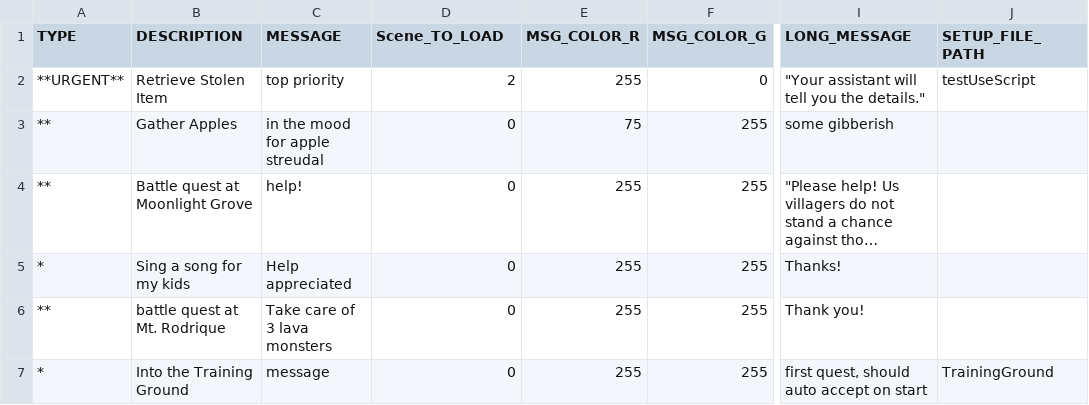
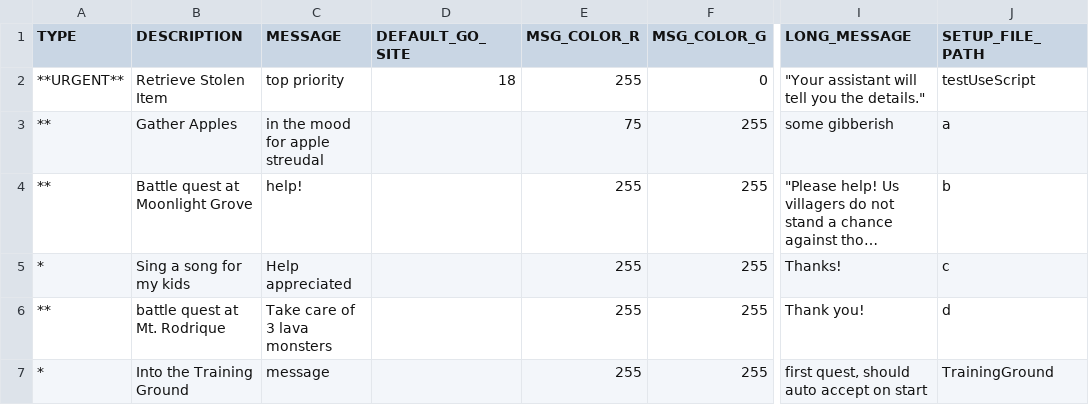
Before and after one commit to GillianYue/Bubbla, a CSV file: Assets/CSV/Quests.csv, drawn as a sheet; only a part is shown, gaps mark what is left out; long unchanged cells end in …; the diff names each change by its address in the sheet, - before the commit and + after, or states it on an @@ line.

```diff
--- a/Assets/CSV/Quests.csv
+++ b/Assets/CSV/Quests.csv
-D1: Scene_TO_LOAD
+D1: DEFAULT_GO_SITE
-D2 (DEFAULT_GO_SITE): 2
+D2 (DEFAULT_GO_SITE): 18
-D3:D7 (DEFAULT_GO_SITE): 0
+D3:D7 (DEFAULT_GO_SITE): (empty)
-J3 (SETUP_FILE_PATH): (empty)
+J3 (SETUP_FILE_PATH): a
-J4 (SETUP_FILE_PATH): (empty)
+J4 (SETUP_FILE_PATH): b
-J5 (SETUP_FILE_PATH): (empty)
+J5 (SETUP_FILE_PATH): c
-J6 (SETUP_FILE_PATH): (empty)
+J6 (SETUP_FILE_PATH): d
```
Also changed, not shown: Assets/Resources/Quests/Setup/testUseScript.csv, 22 other files.
